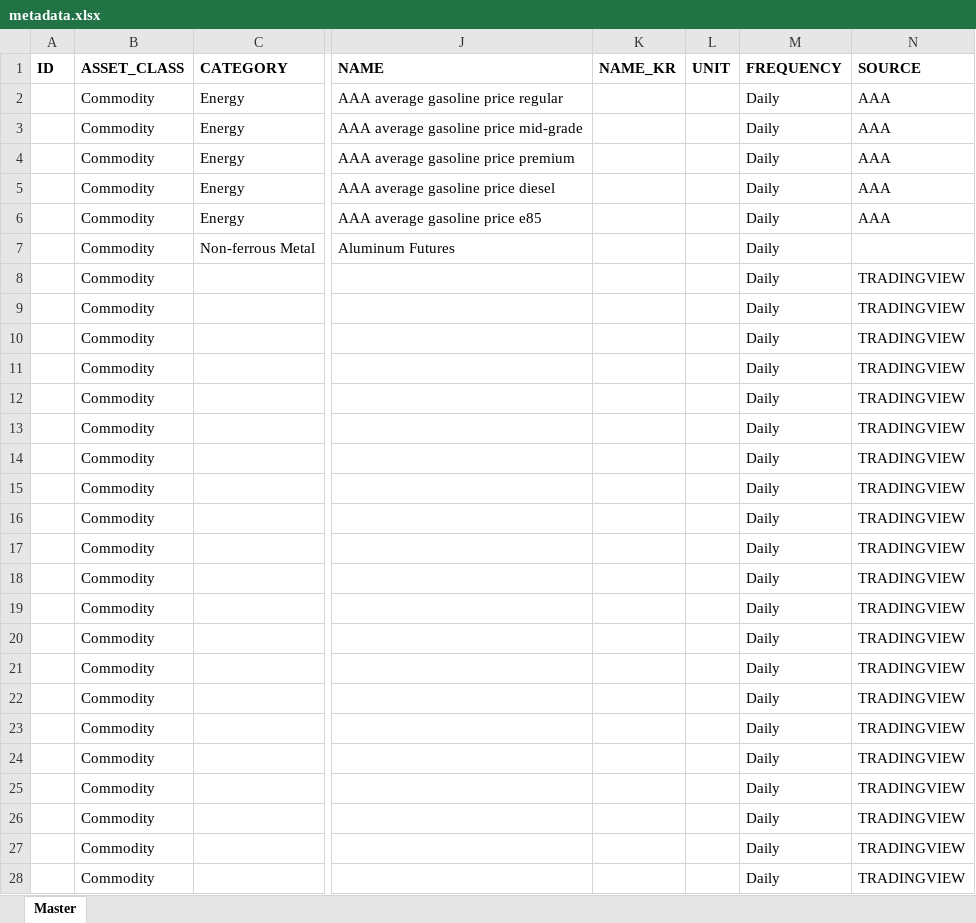
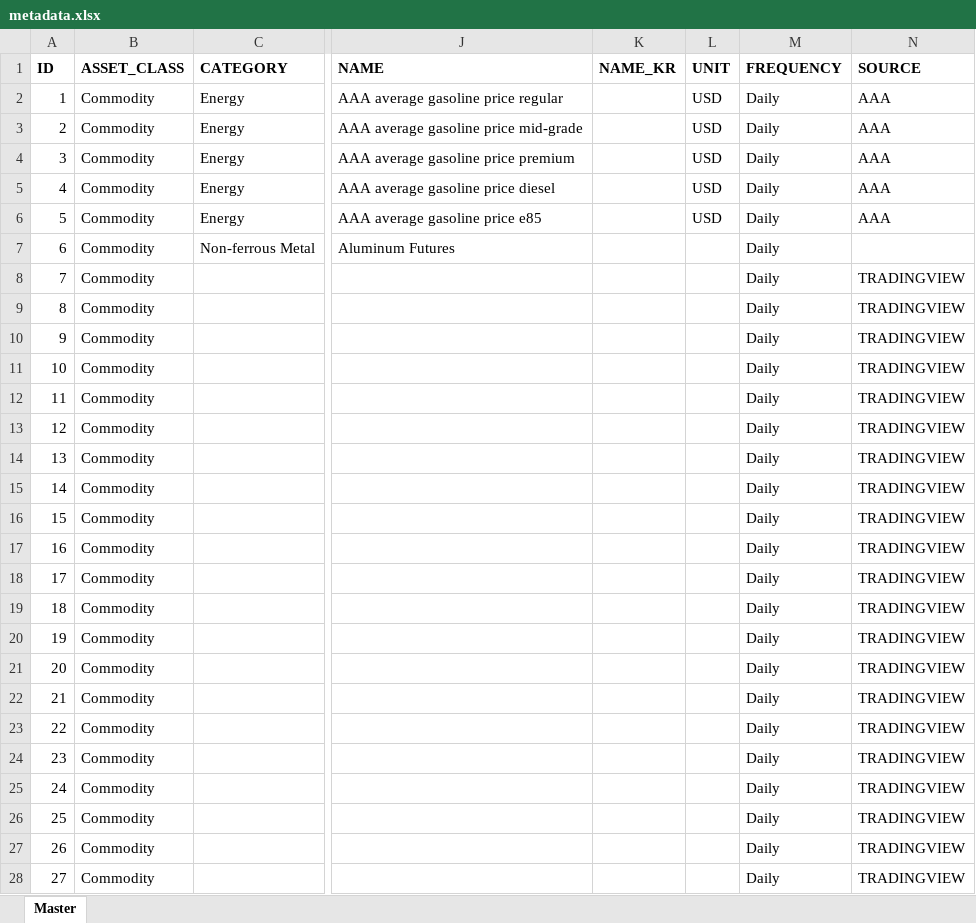
Before and after one commit to Tommylee1013/AlternativeData, an Excel workbook: data/metadata.xlsx, sheet Master, drawn as a sheet; only a part is shown, gaps mark what is left out; values as stored, in another font and other column widths than the file's, no borders; the diff covers the shown part only; the diff names each change by its address in the sheet, - before the commit and + after, or states it on an @@ line.

Commit message:
data update (2026/06/12)

```diff
--- a/data/metadata.xlsx (sheet Master)
+++ b/data/metadata.xlsx (sheet Master)
-A2 (ID): (empty)
+A2 (ID): 1
-L2:L6 (UNIT): (empty)
+L2:L6 (UNIT): USD
-A3 (ID): (empty)
+A3 (ID): 2
-A4 (ID): (empty)
+A4 (ID): 3
-A5 (ID): (empty)
+A5 (ID): 4
-A6 (ID): (empty)
+A6 (ID): 5
-A7 (ID): (empty)
+A7 (ID): 6
-A8 (ID): (empty)
+A8 (ID): 7
-A9 (ID): (empty)
+A9 (ID): 8
-A10 (ID): (empty)
+A10 (ID): 9
-A11 (ID): (empty)
+A11 (ID): 10
-A12 (ID): (empty)
+A12 (ID): 11
-A13 (ID): (empty)
+A13 (ID): 12
-A14 (ID): (empty)
+A14 (ID): 13
-A15 (ID): (empty)
+A15 (ID): 14
-A16 (ID): (empty)
+A16 (ID): 15
-A17 (ID): (empty)
+A17 (ID): 16
-A18 (ID): (empty)
+A18 (ID): 17
-A19 (ID): (empty)
+A19 (ID): 18
-A20 (ID): (empty)
+A20 (ID): 19
-A21 (ID): (empty)
+A21 (ID): 20
-A22 (ID): (empty)
+A22 (ID): 21
-A23 (ID): (empty)
+A23 (ID): 22
-A24 (ID): (empty)
+A24 (ID): 23
-A25 (ID): (empty)
+A25 (ID): 24
-A26 (ID): (empty)
+A26 (ID): 25
-A27 (ID): (empty)
+A27 (ID): 26
-A28 (ID): (empty)
+A28 (ID): 27
```
Also changed, not shown: 618 edited cells elsewhere in this sheet, data/Index/Bond Index.xlsx, data/Index/MSCIACWI.xlsx, 15 other files.
